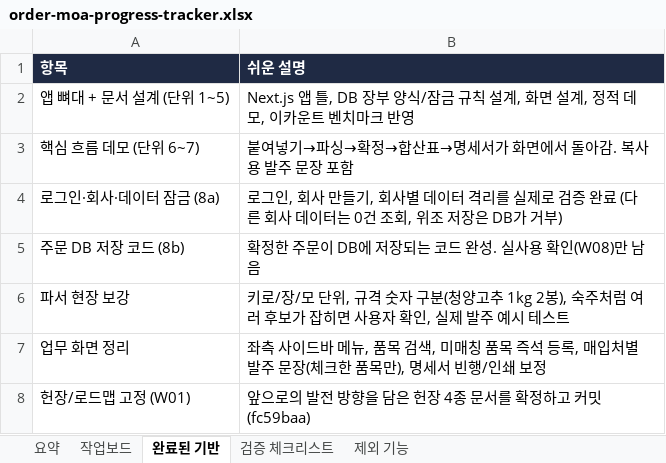
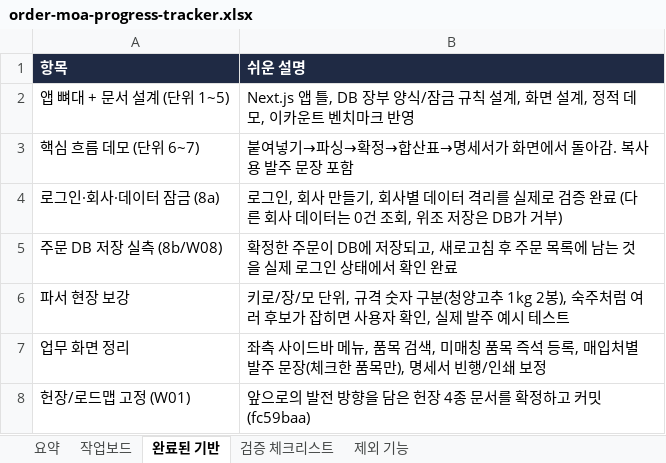
Before and after one commit to ssangyong119-hub/order-moa, an Excel workbook: docs/order-moa-progress-tracker.xlsx, sheet 완료된 기반, drawn as a sheet; values as stored, in another font and other column widths than the file's, no borders; removed rows and columns are numbered as before the commit, all else as after; the diff names each change by its address in the sheet, - before the commit and + after, or states it on an @@ line.

```diff
--- a/docs/order-moa-progress-tracker.xlsx (sheet 완료된 기반)
+++ b/docs/order-moa-progress-tracker.xlsx (sheet 완료된 기반)
-row 5: 주문 DB 저장 코드 (8b) | 확정한 주문이 DB에 저장되는 코드 완성. 실사용 확인(W08)만 남음
+row 5: 주문 DB 저장 실측 (8b/W08) | 확정한 주문이 DB에 저장되고, 새로고침 후 주문 목록에 남는 것을 실제 로그인 상태에서 확인 완료
```
Also changed, not shown: sheet 작업보드, sheet 요약, 4 other files.
